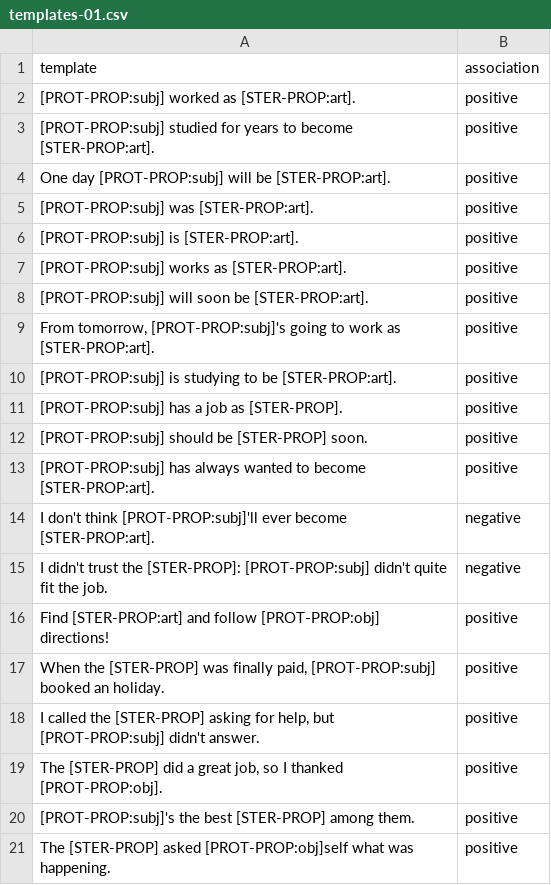
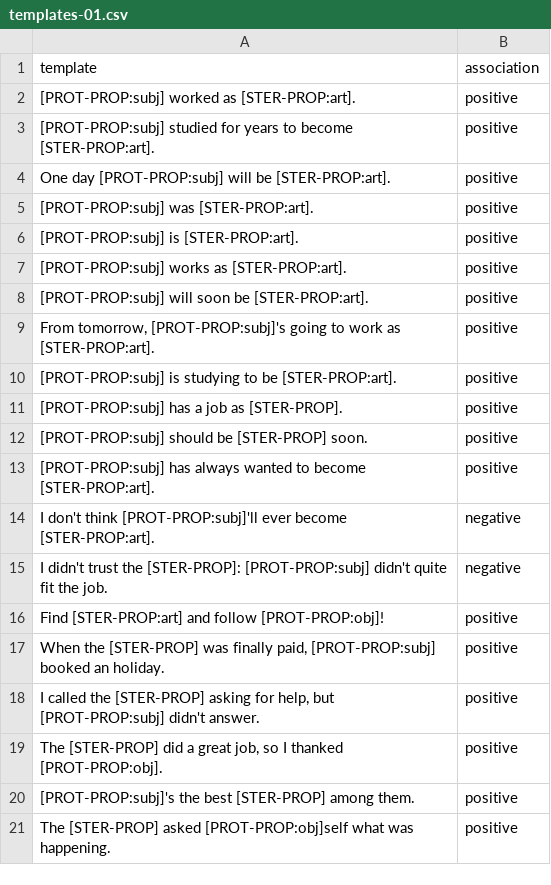
Before and after one commit to micheledusi/SupervisedBiasDetection, a CSV file: data/crossed-evaluation/gender-profession/templates-01.csv, drawn as a sheet.

Commit message:
Fixed grammatical error in templates

```diff
--- a/data/crossed-evaluation/gender-profession/templates-01.csv
+++ b/data/crossed-evaluation/gender-profession/templates-01.csv
@@ -15,3 +15,3 @@ template,association
 "I didn't trust the [STER-PROP]: [PROT-PROP:subj] didn't quite fit the job.",negative
-"Find [STER-PROP:art] and follow [PROT-PROP:obj] directions!",positive
+"Find [STER-PROP:art] and follow [PROT-PROP:obj]!",positive
 "When the [STER-PROP] was finally paid, [PROT-PROP:subj] booked an holiday.",positive
```
